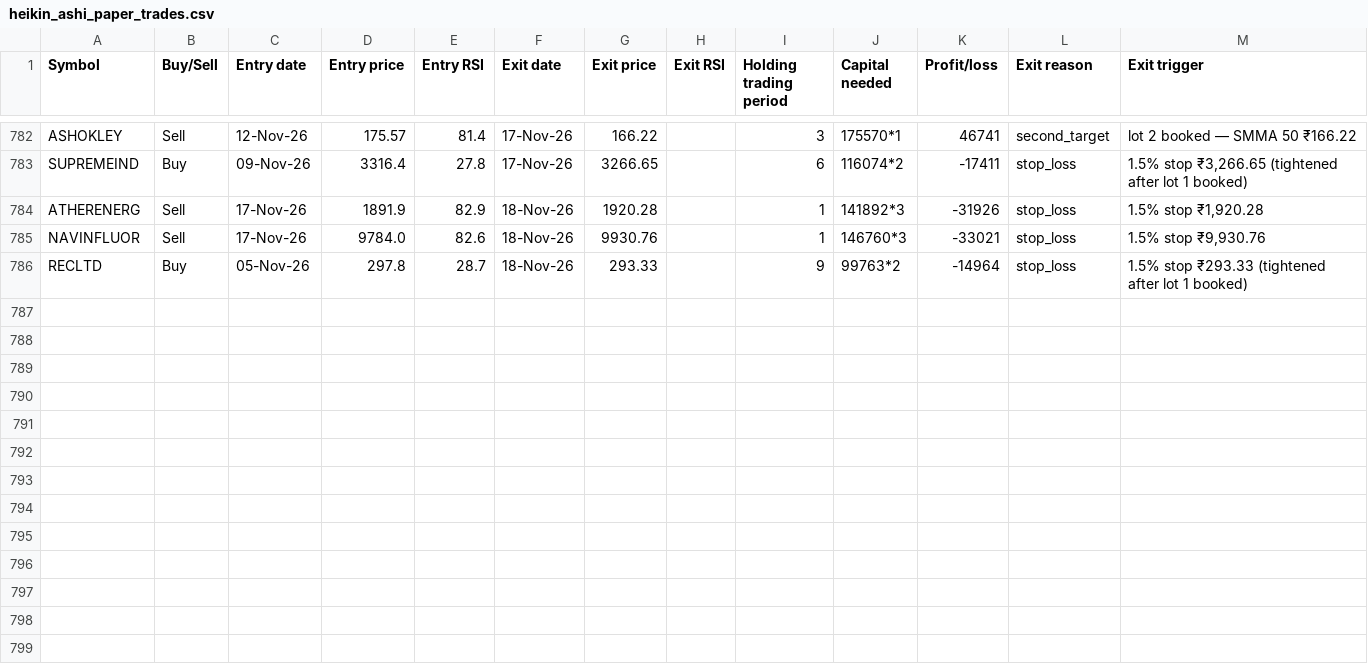
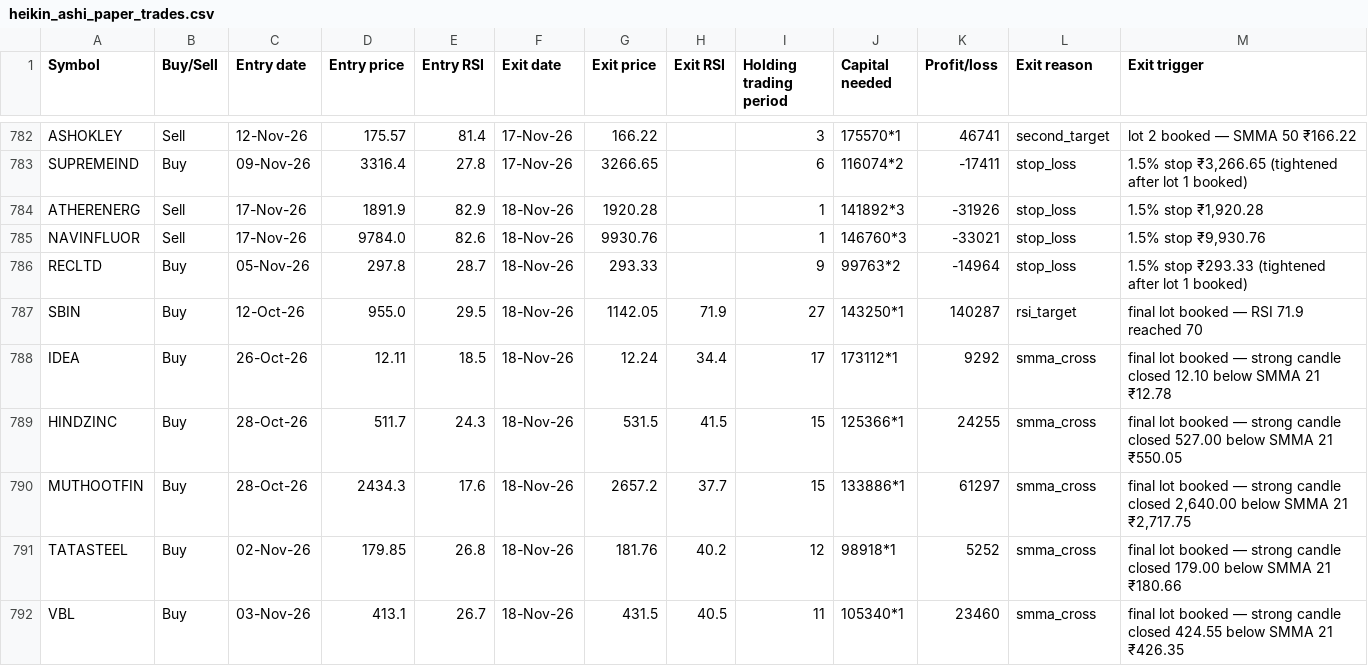
Before and after one commit to AbhilashMunnur/oi-with-stocks, a CSV file: data/heikin_ashi_paper_trades.csv, drawn as a sheet; only a part is shown, gaps mark what is left out; the diff names each change by its address in the sheet, - before the commit and + after, or states it on an @@ line.

```diff
--- a/data/heikin_ashi_paper_trades.csv
+++ b/data/heikin_ashi_paper_trades.csv
+row 787: SBIN | Buy | 12-Oct-26 | 955.0 | 29.5 | 18-Nov-26 | 1142.05 | 71.9 | 27 | 143250*1 | 140287 | rsi_target | final lot booked — RSI 71.9 reached 70
+row 788: IDEA | Buy | 26-Oct-26 | 12.11 | 18.5 | 18-Nov-26 | 12.24 | 34.4 | 17 | 173112*1 | 9292 | smma_cross | final lot booked — strong candle closed 12.10 below SMMA 21 ₹12.78
+row 789: HINDZINC | Buy | 28-Oct-26 | 511.7 | 24.3 | 18-Nov-26 | 531.5 | 41.5 | 15 | 125366*1 | 24255 | smma_cross | final lot booked — strong candle closed 527.00 below SMMA 21 ₹550.05
+row 790: MUTHOOTFIN | Buy | 28-Oct-26 | 2434.3 | 17.6 | 18-Nov-26 | 2657.2 | 37.7 | 15 | 133886*1 | 61297 | smma_cross | final lot booked — strong candle closed 2,640.00 below SMMA 21 ₹2,717.75
+row 791: TATASTEEL | Buy | 02-Nov-26 | 179.85 | 26.8 | 18-Nov-26 | 181.76 | 40.2 | 12 | 98918*1 | 5252 | smma_cross | final lot booked — strong candle closed 179.00 below SMMA 21 ₹180.66
+row 792: VBL | Buy | 03-Nov-26 | 413.1 | 26.7 | 18-Nov-26 | 431.5 | 40.5 | 11 | 105340*1 | 23460 | smma_cross | final lot booked — strong candle closed 424.55 below SMMA 21 ₹426.35
```
Also changed, not shown: data/rsi_candle_3lot_paper_trades.csv, data/rsi_candle_3m_2w_paper_trades.csv, 6 other files.
